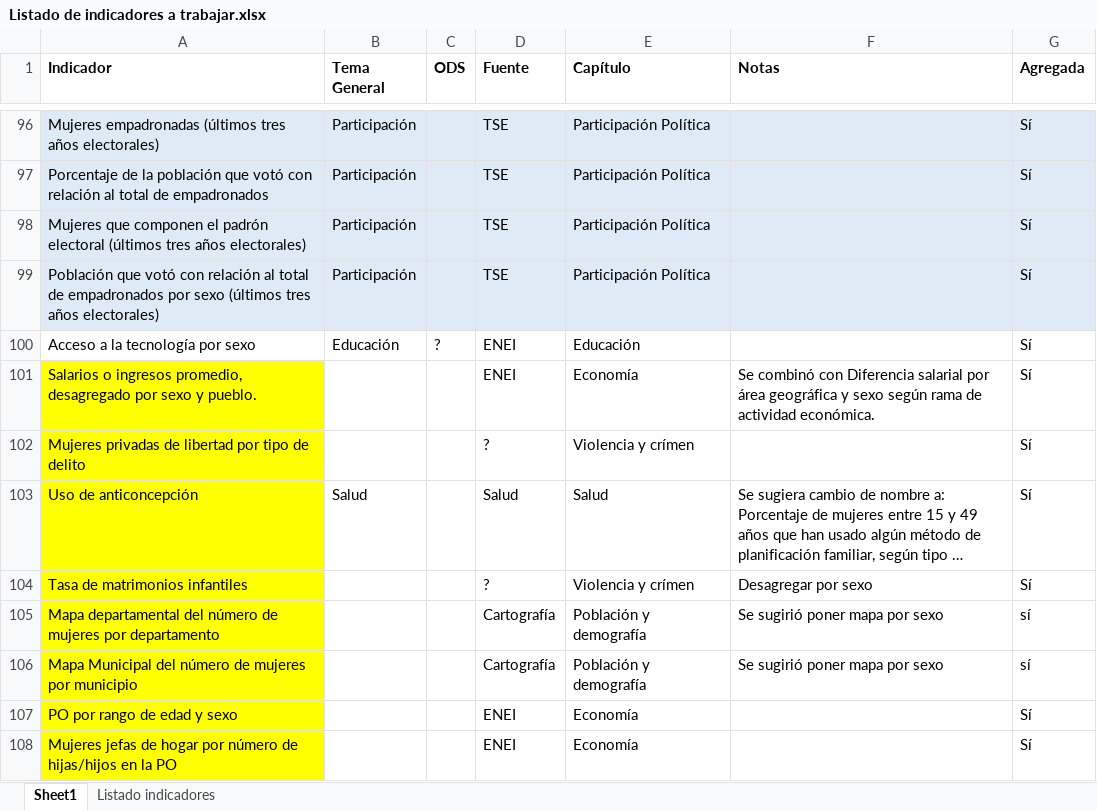
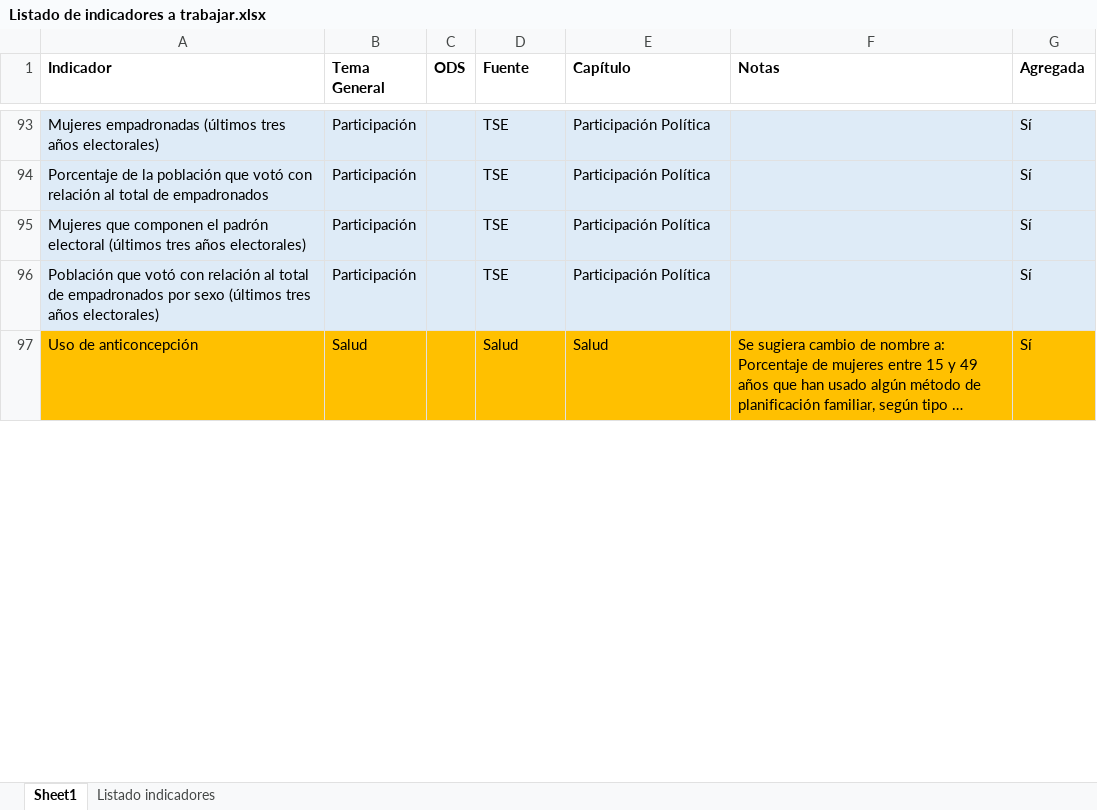
Before and after one commit to UnidadGeneroINE/CompendioGenero2023, an Excel workbook: Listado Indicadores/Listado de indicadores a trabajar.xlsx, sheet Sheet1, drawn as a sheet; only a part is shown, gaps mark what is left out; long unchanged cells end in …; values as stored, in another font and other column widths than the file's, no borders; removed rows and columns are numbered as before the commit, all else as after; the diff covers the shown part only; the diff names each change by its address in the sheet, - before the commit and + after, or states it on an @@ line.

```diff
--- a/Listado Indicadores/Listado de indicadores a trabajar.xlsx (sheet Sheet1)
+++ b/Listado Indicadores/Listado de indicadores a trabajar.xlsx (sheet Sheet1)
-row 100: Acceso a la tecnología por sexo | Educación | ? | ENEI | Educación |  | Sí
-row 101: Salarios o ingresos promedio, desagregado por sexo y pueblo. |  |  | ENEI | Economía | Se combinó con Diferencia salarial por área geográfica y sexo según rama de actividad económica. | Sí
-row 102: Mujeres privadas de libertad por tipo de delito |  |  | ? | Violencia y crímen |  | Sí
-A97 fill: #FFFF00
+A97 fill: #FFC000
-B97:G97 fill: none
+B97:G97 fill: #FFC000
-row 104: Tasa de matrimonios infantiles |  |  | ? | Violencia y crímen | Desagregar por sexo | Sí
-row 105: Mapa departamental del número de mujeres por departamento |  |  | Cartografía | Población y demografía | Se sugirió poner mapa por sexo | sí
-row 106: Mapa Municipal del número de mujeres por municipio |  |  | Cartografía | Población y demografía | Se sugirió poner mapa por sexo | sí
-row 107: PO por rango de edad y sexo |  |  | ENEI | Economía |  | Sí
-row 108: Mujeres jefas de hogar por número de hijas/hijos en la PO |  |  | ENEI | Economía |  | Sí
```
Also changed, not shown: 8 removed rows, 1 moved row and cell formats elsewhere in this sheet, 1 other file.
